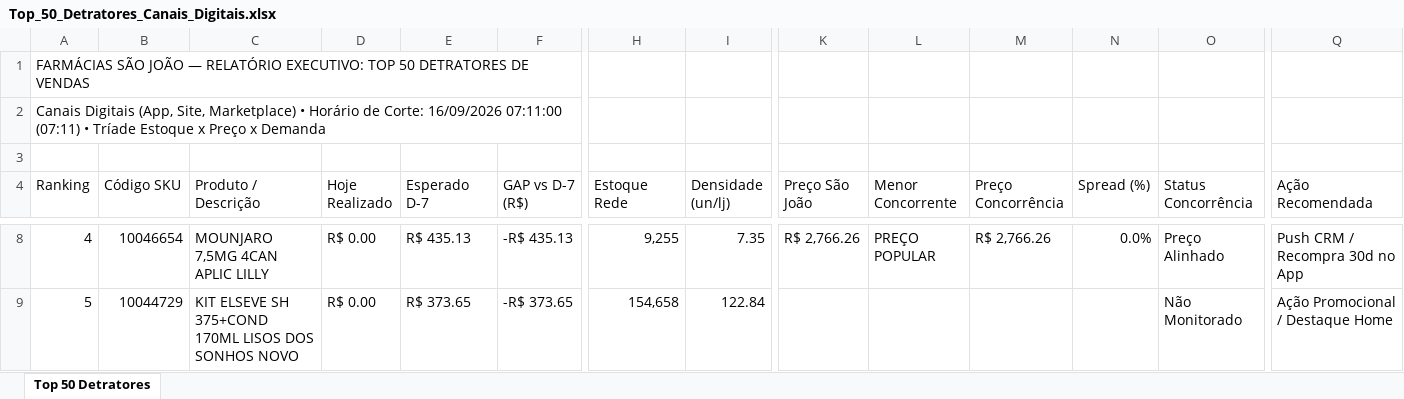
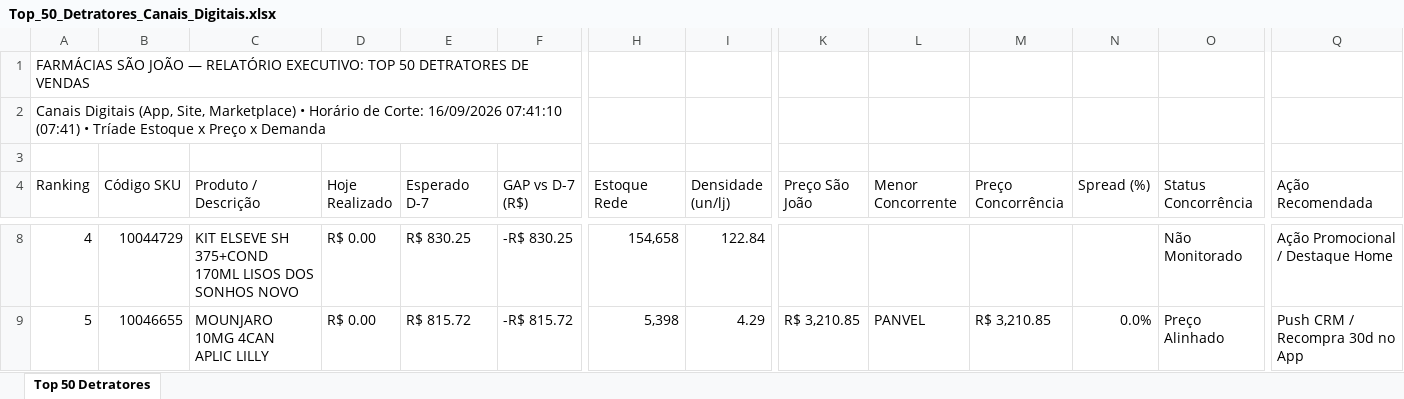
Before and after one commit to lukasg64-png/monitor-canais-digitais, an Excel workbook: data/Top_50_Detratores_Canais_Digitais.xlsx, sheet Top 50 Detratores, drawn as a sheet; only a part is shown, gaps mark what is left out; values as stored, in another font and other column widths than the file's, no cell formats; the diff covers the shown part only; the diff names each change by its address in the sheet, - before the commit and + after, or states it on an @@ line.

Commit message:
Auto-sync Qlik Sense Intraday (16/09/2026 08:50) [Corte: 16/09/2026 07:41:10]

```diff
--- a/data/Top_50_Detratores_Canais_Digitais.xlsx (sheet Top 50 Detratores)
+++ b/data/Top_50_Detratores_Canais_Digitais.xlsx (sheet Top 50 Detratores)
-A2 (Ranking): …Corte: 16/09/2026 07:11:00 (07:11) • Tríade…
+A2 (Ranking): …Corte: 16/09/2026 07:41:10 (07:41) • Tríade…
-B8 (Código SKU): 10046654
+B8 (Código SKU): 10044729
-C8 (Produto / Descrição): MOUNJARO 7,5MG 4CAN APLIC LILLY
+C8 (Produto / Descrição): KIT ELSEVE SH 375+COND 170ML LISOS DOS SONHOS NOVO
-E8 (Esperado D-7): R$ 435.13
+E8 (Esperado D-7): R$ 830.25
-F8 (GAP vs D-7 (R$)): -R$ 435.13
+F8 (GAP vs D-7 (R$)): -R$ 830.25
-H8 (Estoque Rede): 9,255
+H8 (Estoque Rede): 154,658
-I8 (Densidade (un/lj)): 7.35
+I8 (Densidade (un/lj)): 122.84
-K8 (Preço São João): R$ 2,766.26
+K8 (Preço São João): (empty)
-L8 (Menor Concorrente): PREÇO POPULAR
+L8 (Menor Concorrente): (empty)
-M8 (Preço Concorrência): R$ 2,766.26
+M8 (Preço Concorrência): (empty)
-N8 (Spread (%)): 0.0%
+N8 (Spread (%)): (empty)
-O8 (Status Concorrência): Preço Alinhado
+O8 (Status Concorrência): Não Monitorado
-Q8 (Ação Recomendada): Push CRM / Recompra 30d no App
+Q8 (Ação Recomendada): Ação Promocional / Destaque Home
-B9 (Código SKU): 10044729
+B9 (Código SKU): 10046655
-C9 (Produto / Descrição): KIT ELSEVE SH 375+COND 170ML LISOS DOS SONHOS NOVO
+C9 (Produto / Descrição): MOUNJARO 10MG 4CAN APLIC LILLY
-E9 (Esperado D-7): R$ 373.65
+E9 (Esperado D-7): R$ 815.72
-F9 (GAP vs D-7 (R$)): -R$ 373.65
+F9 (GAP vs D-7 (R$)): -R$ 815.72
-H9 (Estoque Rede): 154,658
+H9 (Estoque Rede): 5,398
-I9 (Densidade (un/lj)): 122.84
+I9 (Densidade (un/lj)): 4.29
-K9 (Preço São João): (empty)
+K9 (Preço São João): R$ 3,210.85
-L9 (Menor Concorrente): (empty)
+L9 (Menor Concorrente): PANVEL
-M9 (Preço Concorrência): (empty)
+M9 (Preço Concorrência): R$ 3,210.85
-N9 (Spread (%)): (empty)
+N9 (Spread (%)): 0.0%
-O9 (Status Concorrência): Não Monitorado
+O9 (Status Concorrência): Preço Alinhado
-Q9 (Ação Recomendada): Ação Promocional / Destaque Home
+Q9 (Ação Recomendada): Push CRM / Recompra 30d no App
```
Also changed, not shown: 532 edited cells elsewhere in this sheet, cell formats, 8 other files.
